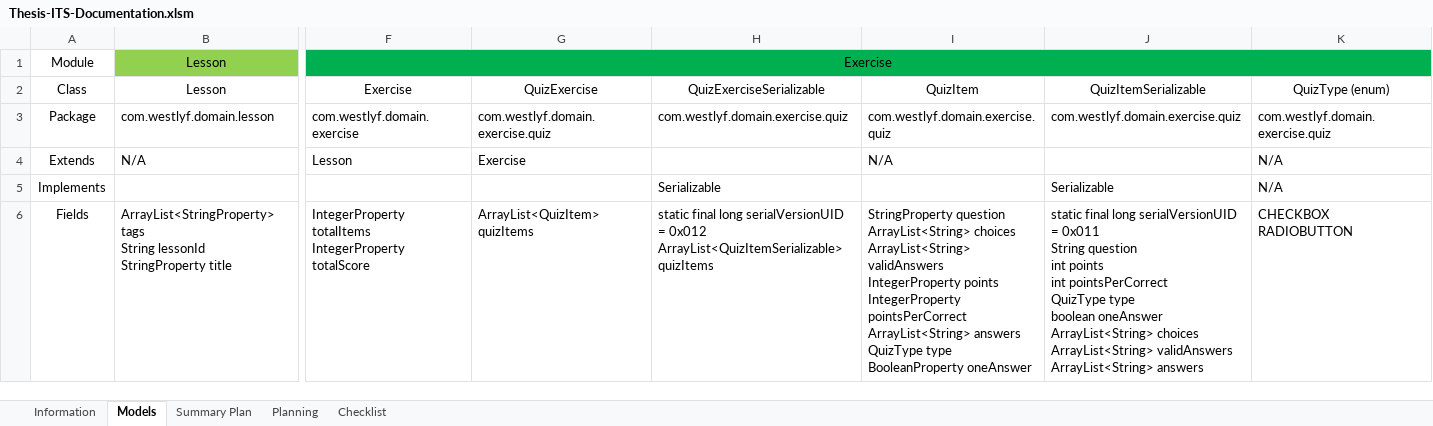
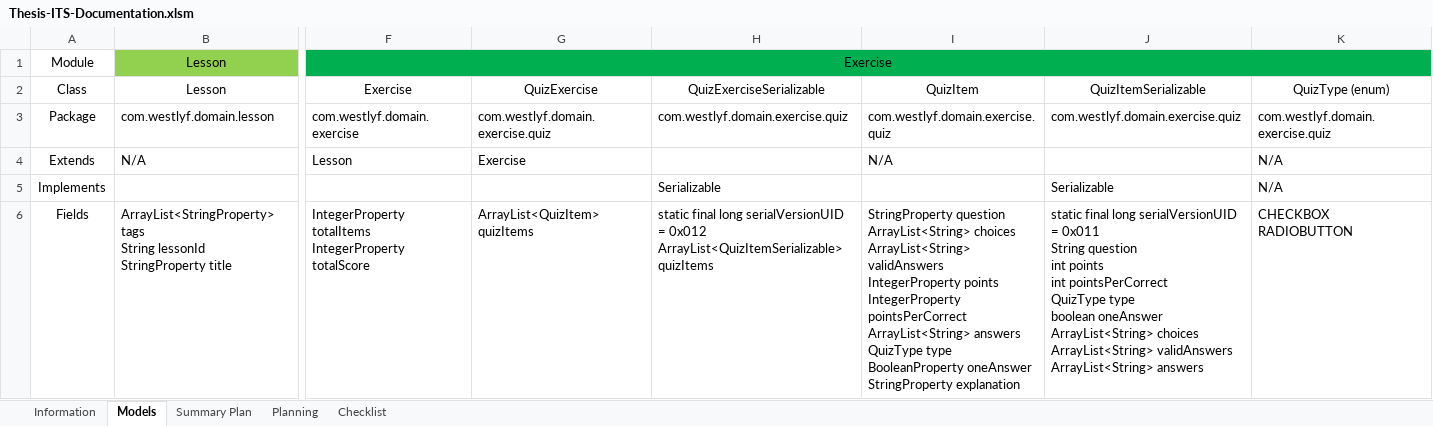
Before and after one commit to robertoguazon/Thesis-ITS, an Excel workbook: Thesis-ITS-Documentation.xlsm, sheet Models, drawn as a sheet; only a part is shown, gaps mark what is left out; values as stored, in another font and other column widths than the file's, no borders; ↵ is a line break in a cell; the diff names each change by its address in the sheet, - before the commit and + after, or states it on an @@ line.

Commit message:
added explanation for exercises

```diff
--- a/Thesis-ITS-Documentation.xlsm (sheet Models)
+++ b/Thesis-ITS-Documentation.xlsm (sheet Models)
-I6 (QuizItem): …BooleanProperty oneAnswer
+I6 (QuizItem): …BooleanProperty oneAnswer ↵ StringProperty explanation
```
Also changed, not shown: sheet Checklist, sheet Summary Plan, sheet Planning, charts or pictures, 33 other files.
